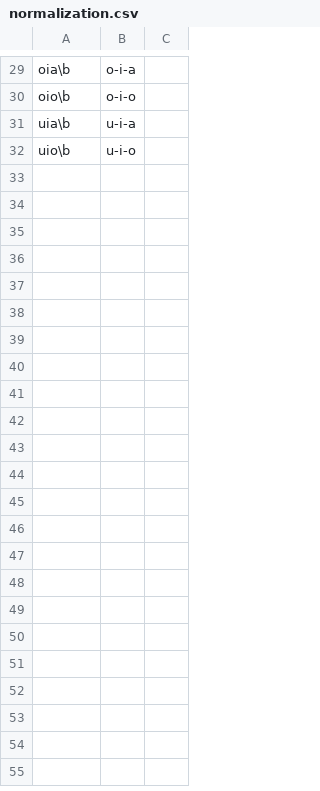
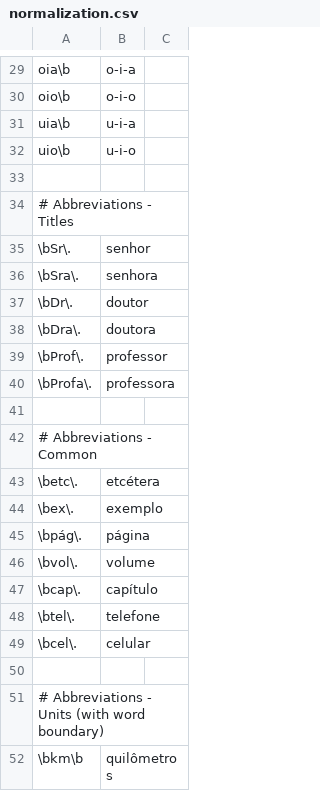
Before and after one commit to jonathandasilvasantos/2026-simple-c-tts, a CSV file: normalization.csv, drawn as a sheet; only a part is shown, gaps mark what is left out; the diff covers the shown part only; the diff names each change by its address in the sheet, - before the commit and + after, or states it on an @@ line.

```diff
--- a/normalization.csv
+++ b/normalization.csv
+row 33: (empty)
+row 34: # Abbreviations - Titles
+row 35: \bSr\. | senhor
+row 36: \bSra\. | senhora
+row 37: \bDr\. | doutor
+row 38: \bDra\. | doutora
+row 39: \bProf\. | professor
+row 40: \bProfa\. | professora
+row 41: (empty)
+row 42: # Abbreviations - Common
+row 43: \betc\. | etcétera
+row 44: \bex\. | exemplo
+row 45: \bpág\. | página
+row 46: \bvol\. | volume
+row 47: \bcap\. | capítulo
+row 48: \btel\. | telefone
+row 49: \bcel\. | celular
+row 50: (empty)
+row 51: # Abbreviations - Units (with word boundary)
+row 52: \bkm\b | quilômetros
```
Also changed, not shown: 22 added rows elsewhere in this file, 2 other files.
